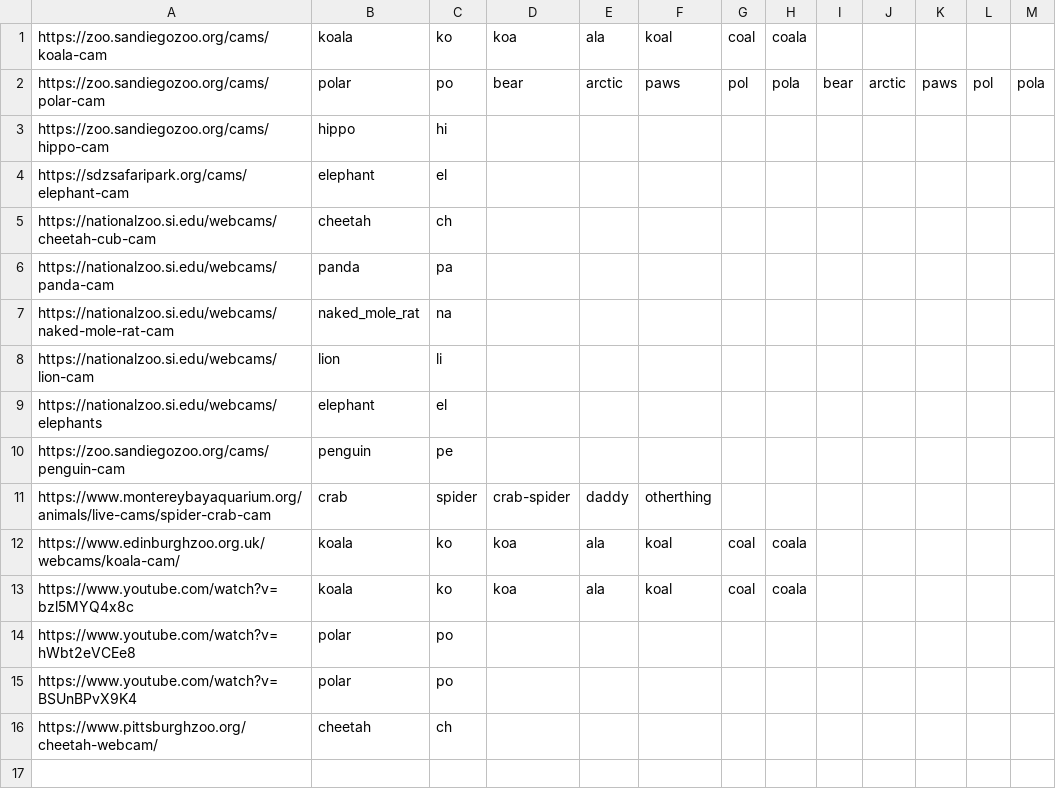
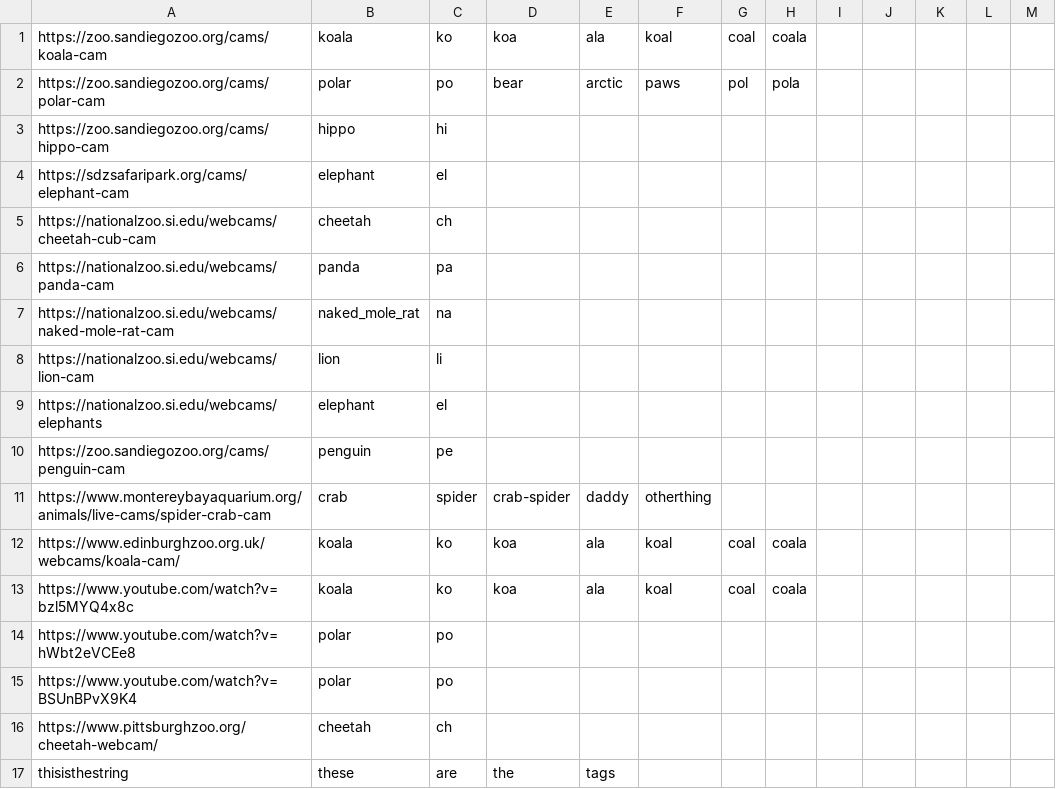
Before and after one commit to john-d-newman/hackku_Andrew-John_2022, a CSV file: stream_database.csv, drawn as a sheet; the diff names each change by its address in the sheet, - before the commit and + after, or states it on an @@ line.

```diff
--- a/stream_database.csv
+++ b/stream_database.csv
-I2: bear
+I2: (empty)
-J2: arctic
+J2: (empty)
-K2: paws
+K2: (empty)
-L2: pol
+L2: (empty)
-M2: pola
+M2: (empty)
+row 17: thisisthestring | these | are | the | tags
```
Also changed, not shown: 4 other files.
